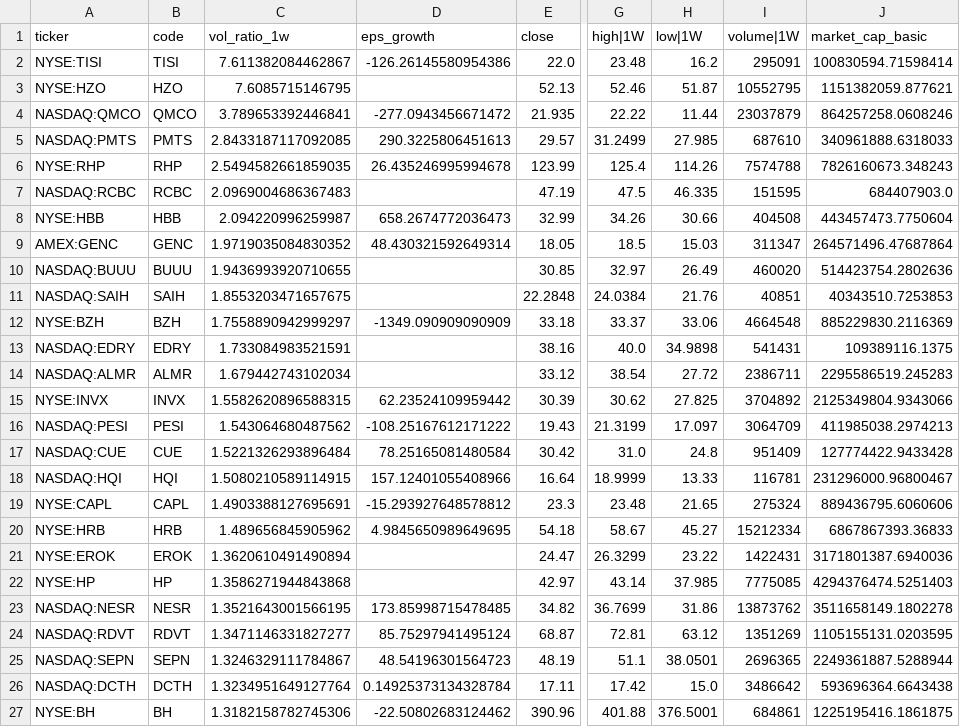
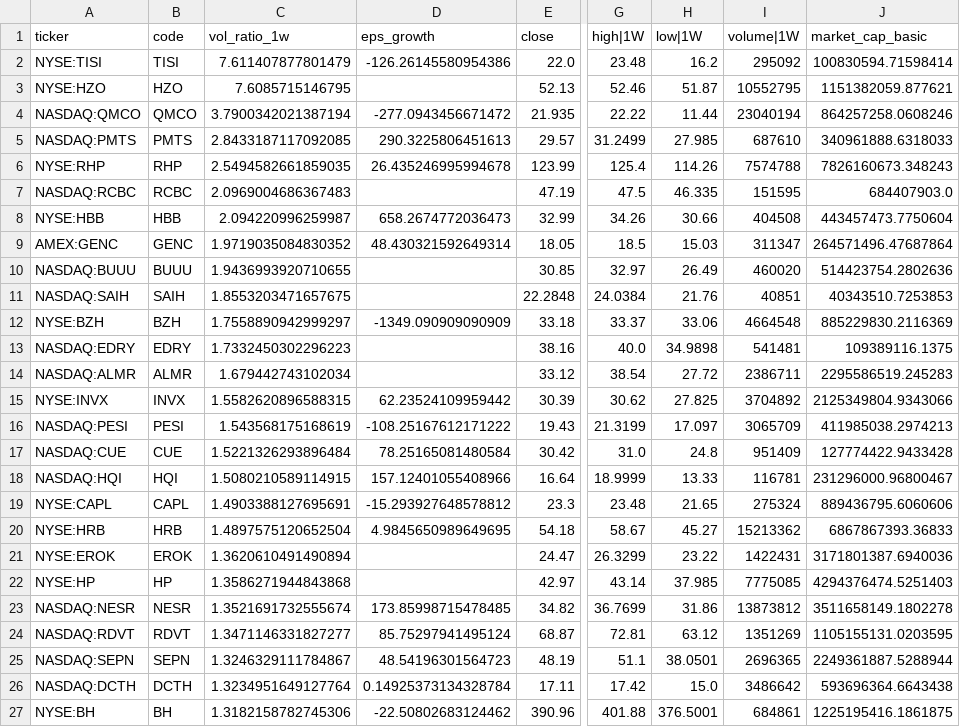
Before and after one commit to githhhh/Yfinance_data, a CSV file: us/weekly_vol_screener_results.csv, drawn as a sheet; only a part is shown, gaps mark what is left out; the diff names each change by its address in the sheet, - before the commit and + after, or states it on an @@ line.

```diff
--- a/us/weekly_vol_screener_results.csv
+++ b/us/weekly_vol_screener_results.csv
-C2 (vol_ratio_1w): 7.611382084462867
+C2 (vol_ratio_1w): 7.611407877801479
-I2 (volume|1W): 295091
+I2 (volume|1W): 295092
-C4 (vol_ratio_1w): 3.789653392446841
+C4 (vol_ratio_1w): 3.7900342021387194
-I4 (volume|1W): 23037879
+I4 (volume|1W): 23040194
-C13 (vol_ratio_1w): 1.733084983521591
+C13 (vol_ratio_1w): 1.7332450302296223
-I13 (volume|1W): 541431
+I13 (volume|1W): 541481
-C16 (vol_ratio_1w): 1.543064680487562
+C16 (vol_ratio_1w): 1.543568175168619
-I16 (volume|1W): 3064709
+I16 (volume|1W): 3065709
-C20 (vol_ratio_1w): 1.489656845905962
+C20 (vol_ratio_1w): 1.4897575120652504
-I20 (volume|1W): 15212334
+I20 (volume|1W): 15213362
-C23 (vol_ratio_1w): 1.3521643001566195
+C23 (vol_ratio_1w): 1.3521691732555674
-I23 (volume|1W): 13873762
+I23 (volume|1W): 13873812
```
Also changed, not shown: us/52wk_new_high_results.csv, us/eps_growth_screener_results.csv, 4 other files.
